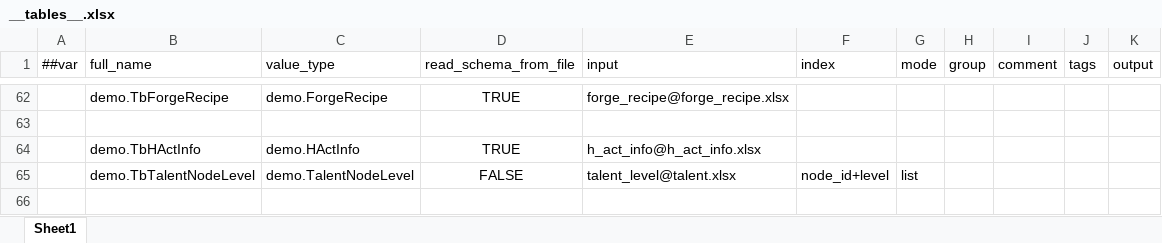
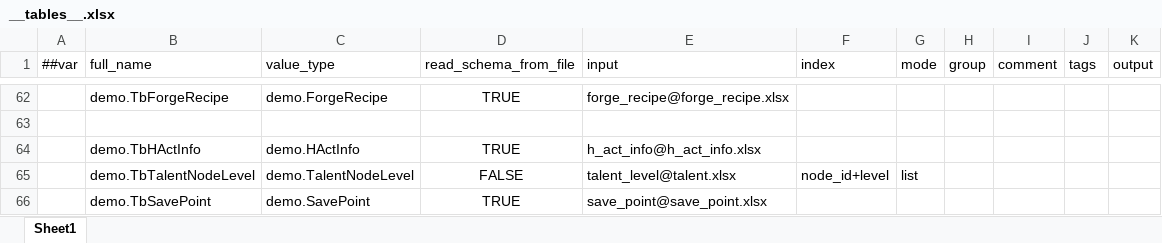
Before and after one commit to nmbswls/FkSucProj, an Excel workbook: Config/Datas/__tables__.xlsx, sheet Sheet1, drawn as a sheet; only a part is shown, gaps mark what is left out; values as stored, in another font and other column widths than the file's, no borders; the diff names each change by its address in the sheet, - before the commit and + after, or states it on an @@ line.

Commit message:
save point 配置化

```diff
--- a/Config/Datas/__tables__.xlsx (sheet Sheet1)
+++ b/Config/Datas/__tables__.xlsx (sheet Sheet1)
+row 66:  | demo.TbSavePoint | demo.SavePoint | TRUE | save_point@save_point.xlsx
```
Also changed, not shown: 19 other files.
